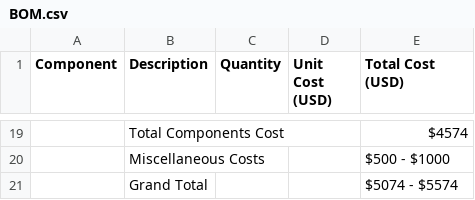
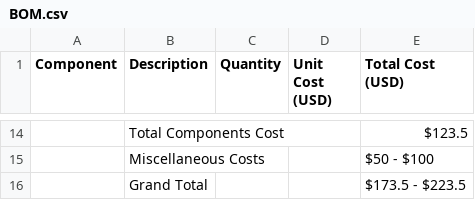
Before and after one commit to HermiTech-LLC/Morty, a CSV file: mother/BOM.csv, drawn as a sheet; only a part is shown, gaps mark what is left out; addresses are those after the commit; the diff covers the shown part only; the diff names each change by its address in the sheet, - before the commit and + after, or states it on an @@ line.

```diff
--- a/mother/BOM.csv
+++ b/mother/BOM.csv
-E14 (Total Cost (USD)): $4574
+E14 (Total Cost (USD)): $123.5
-E15 (Total Cost (USD)): $500 - $1000
+E15 (Total Cost (USD)): $50 - $100
-E16 (Total Cost (USD)): $5074 - $5574
+E16 (Total Cost (USD)): $173.5 - $223.5
```
Also changed, not shown: 4 added rows, 9 removed rows and 19 edited cells elsewhere in this file.
